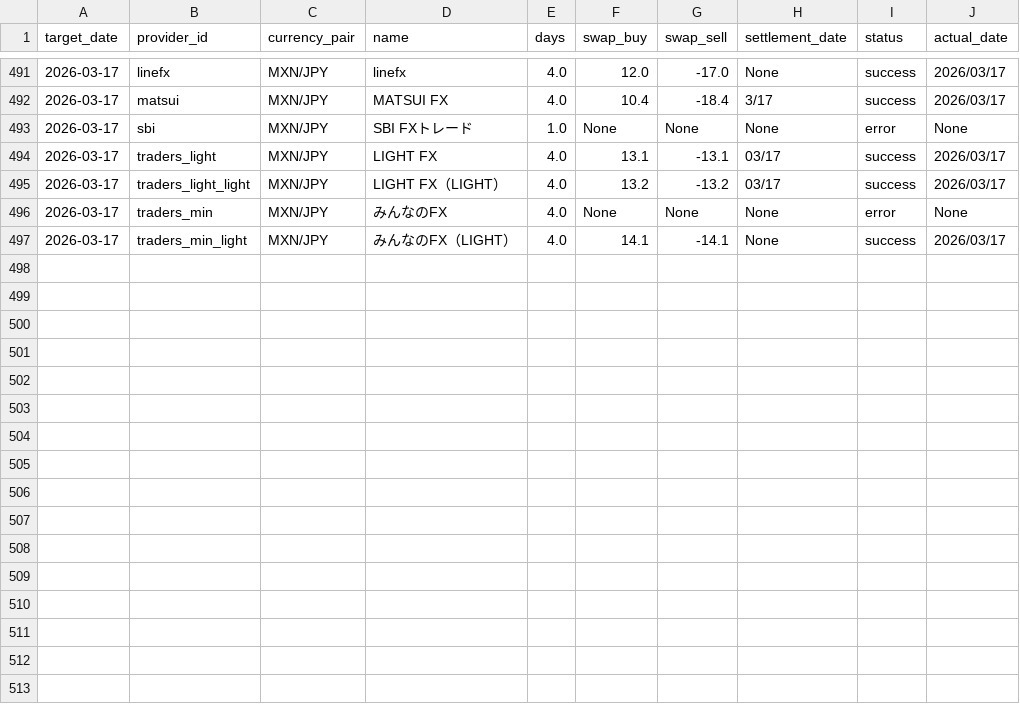
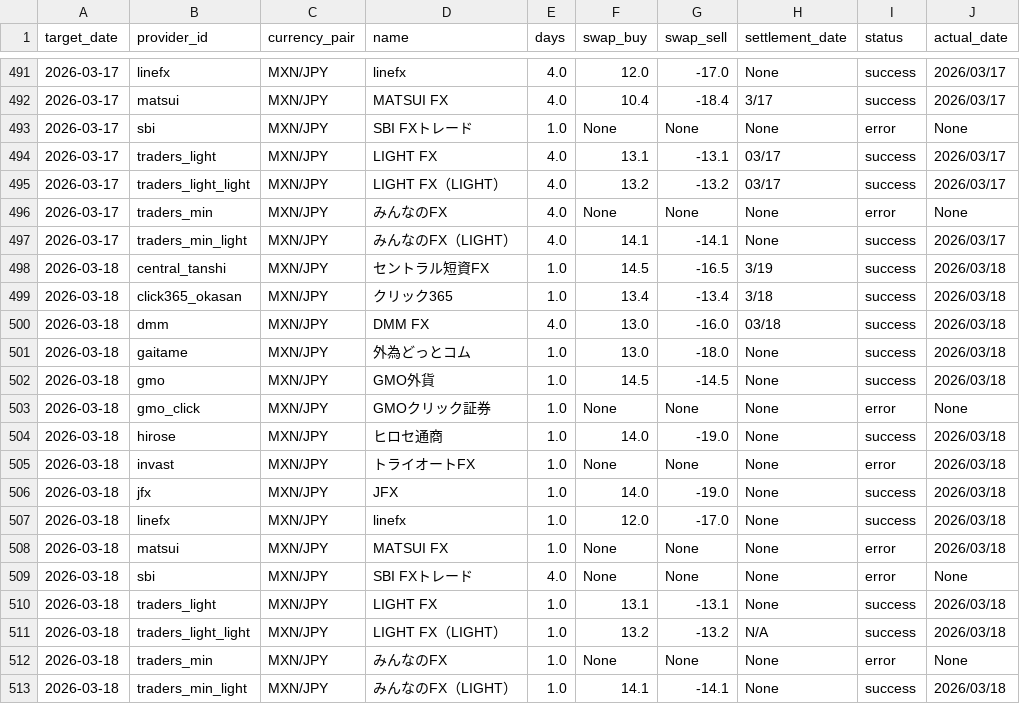
Before and after one commit to pcjidouka-spec/lira-watch-public-jp, a CSV file: public/data/master_history_mxn.csv, drawn as a sheet; only a part is shown, gaps mark what is left out.

Commit message:
Update data 2026-03-20

```diff
--- a/public/data/master_history_mxn.csv
+++ b/public/data/master_history_mxn.csv
@@ -497 +497,17 @@ target_date,provider_id,currency_pair,name,days,swap_buy,swap_sell,settlement_da
 2026-03-17,traders_min_light,MXN/JPY,みんなのFX（LIGHT）,4.0,14.1,-14.1,None,success,2026/03/17
+2026-03-18,central_tanshi,MXN/JPY,セントラル短資FX,1.0,14.5,-16.5,3/19,success,2026/03/18
+2026-03-18,click365_okasan,MXN/JPY,クリック365,1.0,13.4,-13.4,3/18,success,2026/03/18
+2026-03-18,dmm,MXN/JPY,DMM FX,4.0,13.0,-16.0,03/18,success,2026/03/18
+2026-03-18,gaitame,MXN/JPY,外為どっとコム,1.0,13.0,-18.0,None,success,2026/03/18
+2026-03-18,gmo,MXN/JPY,GMO外貨,1.0,14.5,-14.5,None,success,2026/03/18
+2026-03-18,gmo_click,MXN/JPY,GMOクリック証券,1.0,None,None,None,error,None
+2026-03-18,hirose,MXN/JPY,ヒロセ通商,1.0,14.0,-19.0,None,success,2026/03/18
+2026-03-18,invast,MXN/JPY,トライオートFX,1.0,None,None,None,error,2026/03/18
+2026-03-18,jfx,MXN/JPY,JFX,1.0,14.0,-19.0,None,success,2026/03/18
+2026-03-18,linefx,MXN/JPY,linefx,1.0,12.0,-17.0,None,success,2026/03/18
+2026-03-18,matsui,MXN/JPY,MATSUI FX,1.0,None,None,None,error,2026/03/18
+2026-03-18,sbi,MXN/JPY,SBI FXトレード,4.0,None,None,None,error,None
+2026-03-18,traders_light,MXN/JPY,LIGHT FX,1.0,13.1,-13.1,None,success,2026/03/18
+2026-03-18,traders_light_light,MXN/JPY,LIGHT FX（LIGHT）,1.0,13.2,-13.2,N/A,success,2026/03/18
+2026-03-18,traders_min,MXN/JPY,みんなのFX,1.0,None,None,None,error,None
+2026-03-18,traders_min_light,MXN/JPY,みんなのFX（LIGHT）,1.0,14.1,-14.1,None,success,2026/03/18
```
Also changed, not shown: public/data/master_history_try.csv, public/data/master_history_usd.csv, 3 other files.
